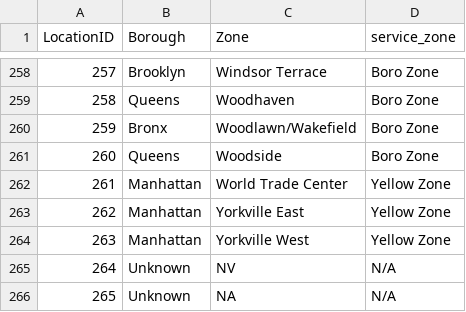
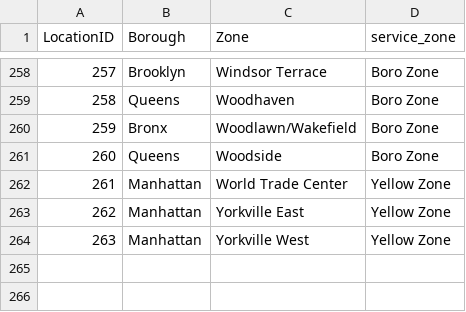
Before and after one commit to MrSurya27/Datasets, a CSV file: taxi+_zone_lookup_dataset.csv, drawn as a sheet; only a part is shown, gaps mark what is left out.

Commit message:
Update taxi+_zone_lookup_dataset.csv

```diff
--- a/taxi+_zone_lookup_dataset.csv
+++ b/taxi+_zone_lookup_dataset.csv
@@ -264,3 +264 @@
 263,"Manhattan","Yorkville West","Yellow Zone"
-264,"Unknown","NV","N/A"
-265,"Unknown","NA","N/A"
```
